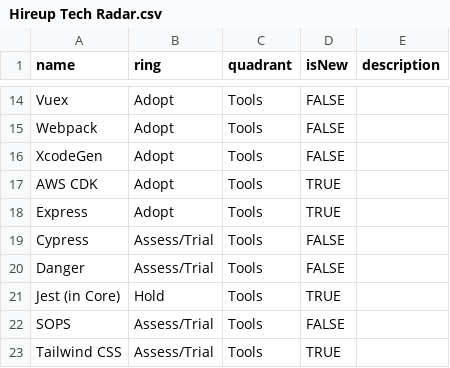
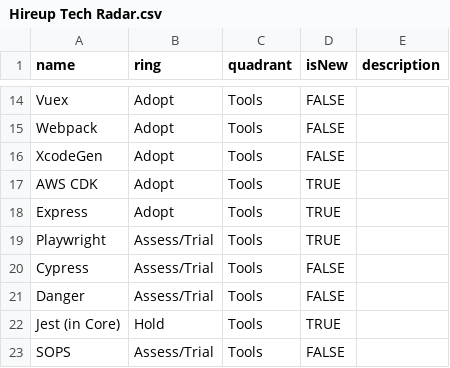
Before and after one commit to hireupau/radar, a CSV file: Hireup Tech Radar.csv, drawn as a sheet; only a part is shown, gaps mark what is left out; the shorter side is filled out with more unchanged rows; the diff names each change by its address in the sheet, - before the commit and + after, or states it on an @@ line.

Commit message:
Add 'Playwright' to Assess/Trial

```diff
--- a/Hireup Tech Radar.csv
+++ b/Hireup Tech Radar.csv
+row 19: Playwright | Assess/Trial | Tools | TRUE
```
